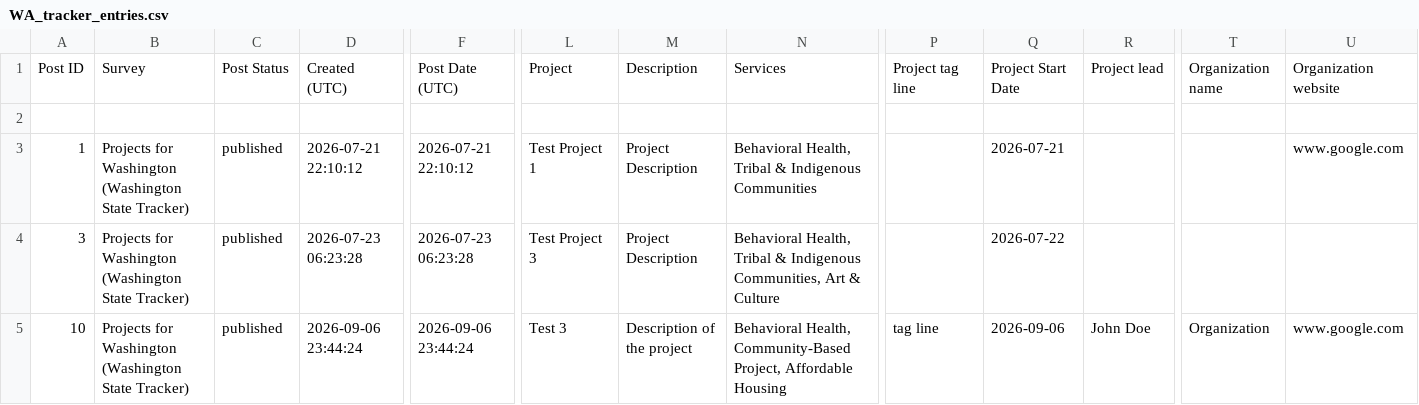
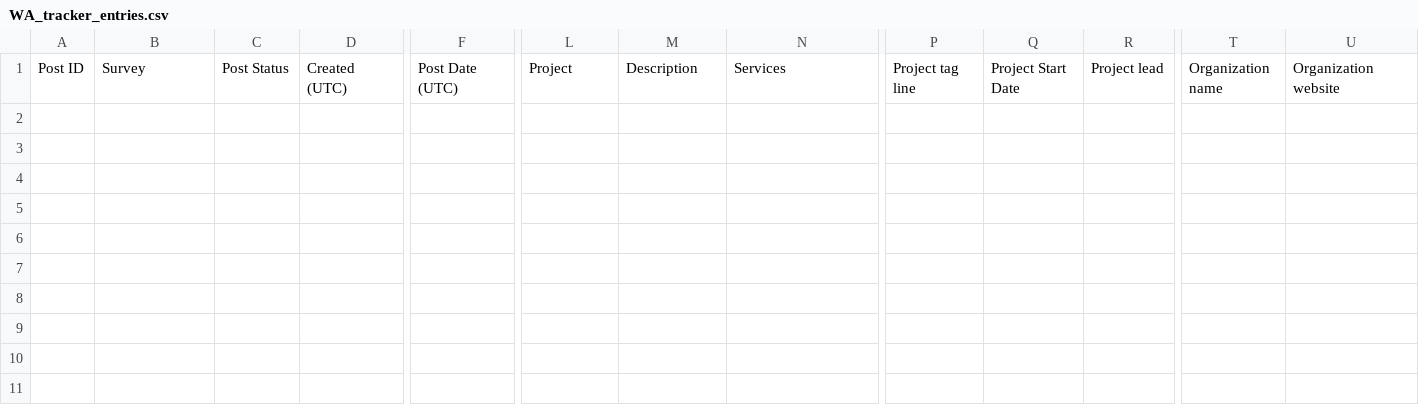
Before and after one commit to gam-dashboard/dashboard, a CSV file: src/data/WA_tracker_entries.csv, drawn as a sheet; only a part is shown, gaps mark what is left out; rows hold the shown columns only; the diff names each change by its address in the sheet, - before the commit and + after, or states it on an @@ line.

Commit message:
remove test entries for WA tracker

```diff
--- a/src/data/WA_tracker_entries.csv
+++ b/src/data/WA_tracker_entries.csv
-row 2: (empty)
-row 3: 1 | Projects for Washington (Washington State Tracker) | published | 2026-07-21 22:10:12 | 2026-07-21 22:10:12 | Test Project 1 | Project Description | Behavioral Health, Tribal & Indigenous Communities |  | 2026-07-21 |  |  | www.google.com
-row 4: 3 | Projects for Washington (Washington State Tracker) | published | 2026-07-23 06:23:28 | 2026-07-23 06:23:28 | Test Project 3 | Project Description | Behavioral Health, Tribal & Indigenous Communities, Art & Culture |  | 2026-07-22
-row 5: 10 | Projects for Washington (Washington State Tracker) | published | 2026-09-06 23:44:24 | 2026-09-06 23:44:24 | Test 3 | Description of the project | Behavioral Health, Community-Based Project, Affordable Housing | tag line | 2026-09-06 | John Doe | Organization | www.google.com
```
Also changed, not shown: 1 other file.
